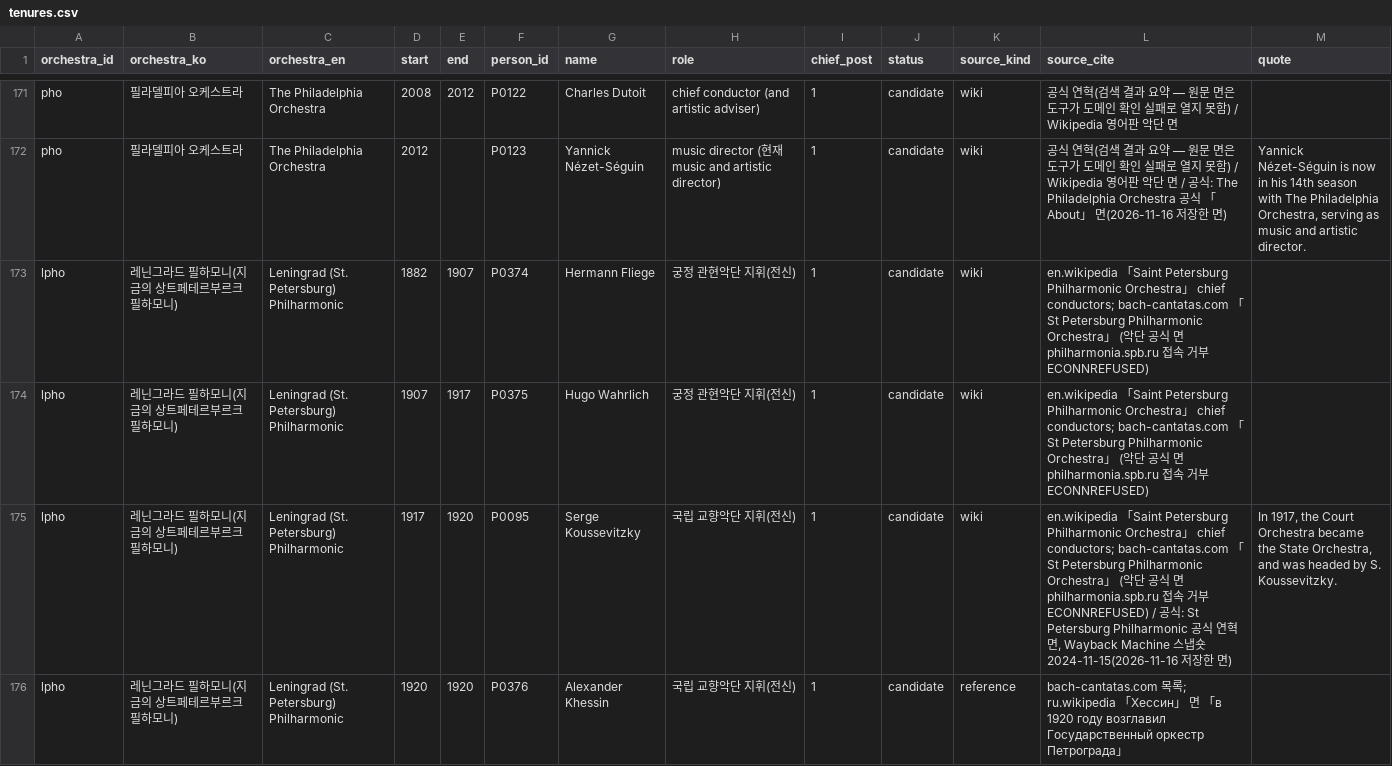
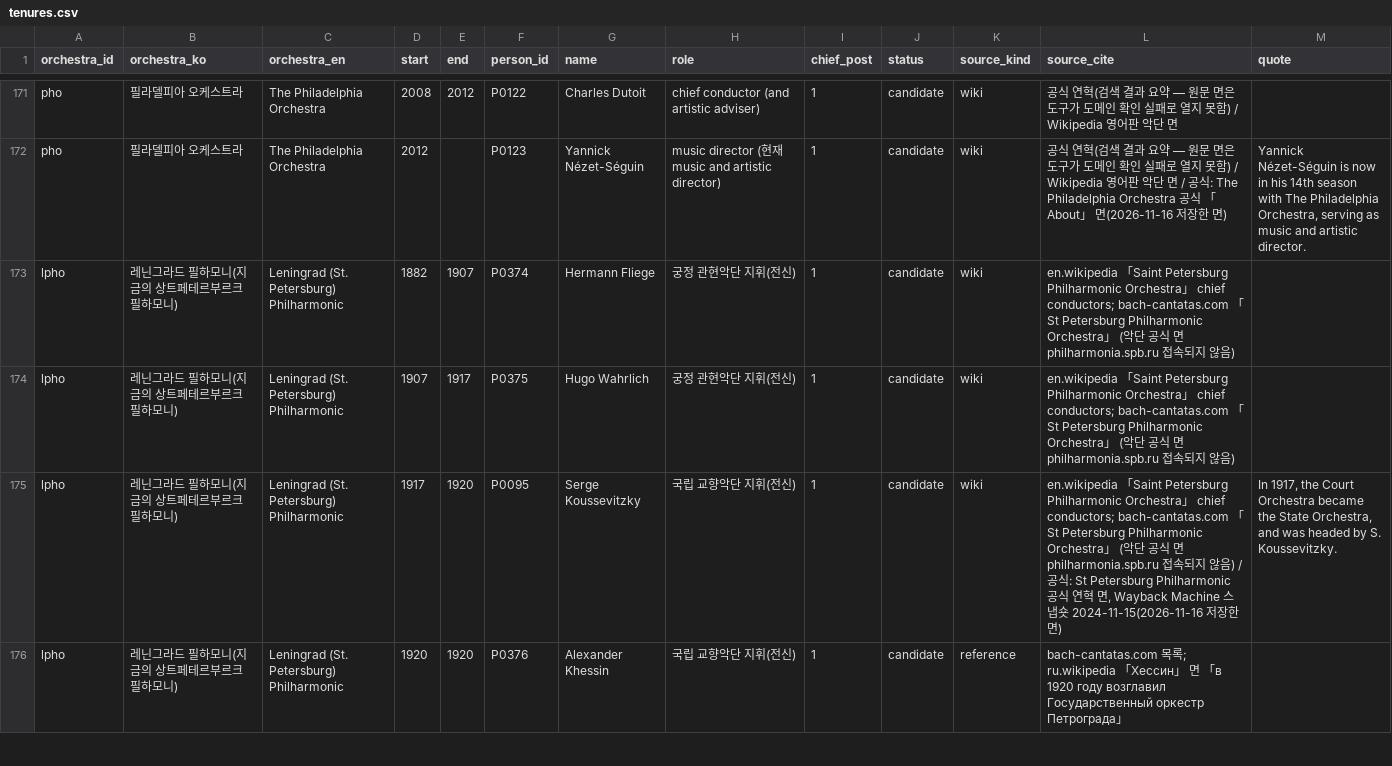
Before and after one commit to BowonKwon/Conductors-Lineage, a CSV file: docs/data/tenures.csv, drawn as a sheet; only a part is shown, gaps mark what is left out; the diff covers the shown part only.

```diff
--- a/docs/data/tenures.csv
+++ b/docs/data/tenures.csv
@@ -172,5 +172,5 @@ pho,필라델피아 오케스트라,The Philadelphia Orchestra,2008,2012,P0122,C
 pho,필라델피아 오케스트라,The Philadelphia Orchestra,2012,,P0123,Yannick Nézet-Séguin,music director (현재 music and artistic director),1,candidate,wiki,공식 연혁(검색 결과 요약 — 원문 면은 도구가 도메인 확인 실패로 열지 못함) / Wikipedia 영어판 악단 면 / 공식: The Philadelphia Orchestra 공식 「About」 면(2026-11-16 저장한 면),"Yannick Nézet-Séguin is now in his 14th season with The Philadelphia Orchestra, serving as music and artistic director."
-lpho,레닌그라드 필하모니(지금의 상트페테르부르크 필하모니),Leningrad (St. Petersburg) Philharmonic,1882,1907,P0374,Hermann Fliege,궁정 관현악단 지휘(전신),1,candidate,wiki,en.wikipedia 「Saint Petersburg Philharmonic Orchestra」 chief conductors; bach-cantatas.com 「St Petersburg Philharmonic Orchestra」 (악단 공식 면 philharmonia.spb.ru 접속 거부 ECONNREFUSED),
-lpho,레닌그라드 필하모니(지금의 상트페테르부르크 필하모니),Leningrad (St. Petersburg) Philharmonic,1907,1917,P0375,Hugo Wahrlich,궁정 관현악단 지휘(전신),1,candidate,wiki,en.wikipedia 「Saint Petersburg Philharmonic Orchestra」 chief conductors; bach-cantatas.com 「St Petersburg Philharmonic Orchestra」 (악단 공식 면 philharmonia.spb.ru 접속 거부 ECONNREFUSED),
-lpho,레닌그라드 필하모니(지금의 상트페테르부르크 필하모니),Leningrad (St. Petersburg) Philharmonic,1917,1920,P0095,Serge Koussevitzky,국립 교향악단 지휘(전신),1,candidate,wiki,"en.wikipedia 「Saint Petersburg Philharmonic Orchestra」 chief conductors; bach-cantatas.com 「St Petersburg Philharmonic Orchestra」 (악단 공식 면 philharmonia.spb.ru 접속 거부 ECONNREFUSED) / 공식: St Petersburg Philharmonic 공식 연혁 면, Wayback Machine 스냅숏 2024-11-15(2026-11-16 저장한 면)","In 1917, the Court Orchestra became the State Orchestra, and was headed by S. Koussevitzky."
+lpho,레닌그라드 필하모니(지금의 상트페테르부르크 필하모니),Leningrad (St. Petersburg) Philharmonic,1882,1907,P0374,Hermann Fliege,궁정 관현악단 지휘(전신),1,candidate,wiki,en.wikipedia 「Saint Petersburg Philharmonic Orchestra」 chief conductors; bach-cantatas.com 「St Petersburg Philharmonic Orchestra」 (악단 공식 면 philharmonia.spb.ru 접속되지 않음),
+lpho,레닌그라드 필하모니(지금의 상트페테르부르크 필하모니),Leningrad (St. Petersburg) Philharmonic,1907,1917,P0375,Hugo Wahrlich,궁정 관현악단 지휘(전신),1,candidate,wiki,en.wikipedia 「Saint Petersburg Philharmonic Orchestra」 chief conductors; bach-cantatas.com 「St Petersburg Philharmonic Orchestra」 (악단 공식 면 philharmonia.spb.ru 접속되지 않음),
+lpho,레닌그라드 필하모니(지금의 상트페테르부르크 필하모니),Leningrad (St. Petersburg) Philharmonic,1917,1920,P0095,Serge Koussevitzky,국립 교향악단 지휘(전신),1,candidate,wiki,"en.wikipedia 「Saint Petersburg Philharmonic Orchestra」 chief conductors; bach-cantatas.com 「St Petersburg Philharmonic Orchestra」 (악단 공식 면 philharmonia.spb.ru 접속되지 않음) / 공식: St Petersburg Philharmonic 공식 연혁 면, Wayback Machine 스냅숏 2024-11-15(2026-11-16 저장한 면)","In 1917, the Court Orchestra became the State Orchestra, and was headed by S. Koussevitzky."
 lpho,레닌그라드 필하모니(지금의 상트페테르부르크 필하모니),Leningrad (St. Petersburg) Philharmonic,1920,1920,P0376,Alexander Khessin,국립 교향악단 지휘(전신),1,candidate,reference,bach-cantatas.com 목록; ru.wikipedia 「Хессин」 면 「в 1920 году возглавил Государственный оркестр Петрограда」,
```
Also changed, not shown: 5 edited cells elsewhere in this file, data/persons.csv, data/tenures.csv, 17 other files.
